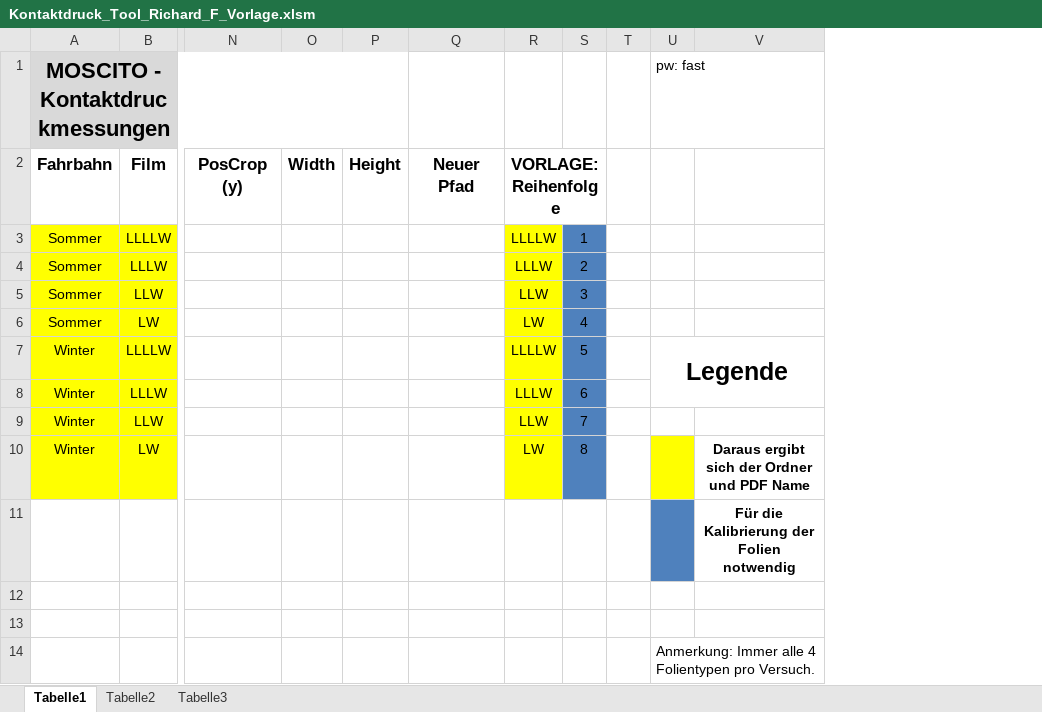
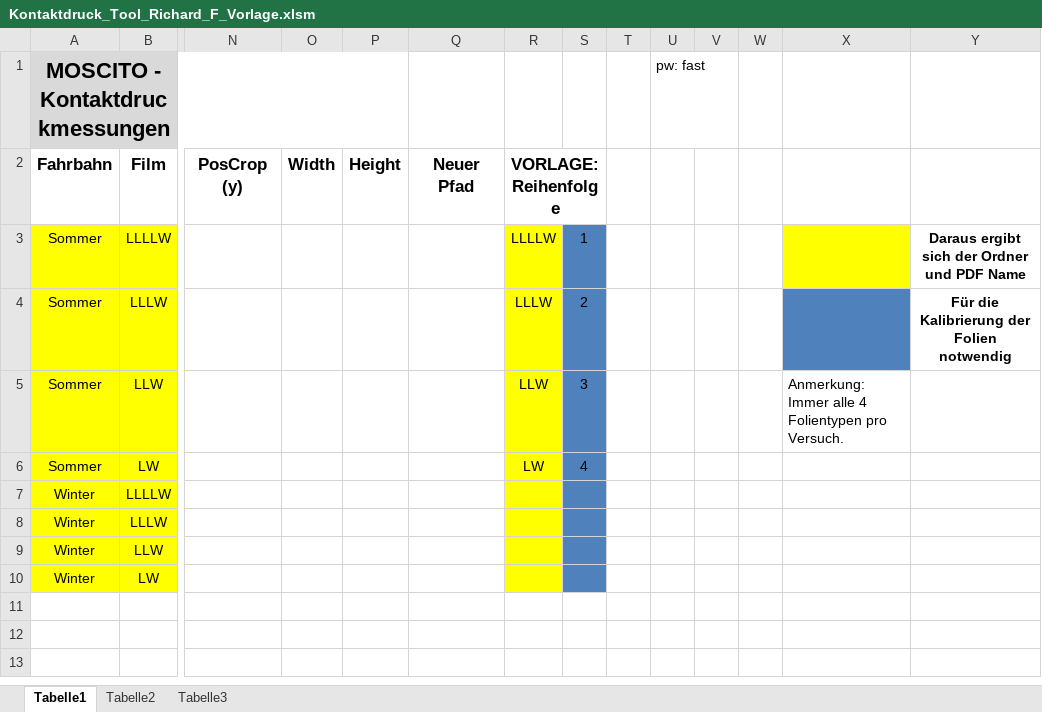
Before and after one commit to R-Fehler/Reifen_Footprints_CV, an Excel workbook: Kontaktdruck_Tool_Richard_F_Vorlage.xlsm, sheet Tabelle1, drawn as a sheet; only a part is shown, gaps mark what is left out; values as stored, in another font and other column widths than the file's, no borders; charts and pictures not drawn; removed rows and columns are numbered as before the commit, all else as after; rows hold the shown columns only; the diff names each change by its address in the sheet, - before the commit and + after, or states it on an @@ line.

Commit message:
Excel Vorlage aktualisiert

```diff
--- a/Kontaktdruck_Tool_Richard_F_Vorlage.xlsm (sheet Tabelle1)
+++ b/Kontaktdruck_Tool_Richard_F_Vorlage.xlsm (sheet Tabelle1)
+column V, empty
+column W, empty
+column X, row 5: Anmerkung: Immer alle 4 Folientypen pro Versuch.
-Y3: (empty)
+Y3: Daraus ergibt sich der Ordner und PDF Name
-Y4: (empty)
+Y4: Für die Kalibrierung der Folien notwendig
-R7 (VORLAGE: Reihenfolge): LLLLW
+R7 (VORLAGE: Reihenfolge): (empty)
-S7: 5
+S7: (empty)
-U7: Legende
+U7: (empty)
-U7:V8 merged
-R8 (VORLAGE: Reihenfolge): LLLW
+R8 (VORLAGE: Reihenfolge): (empty)
-S8: 6
+S8: (empty)
-R9 (VORLAGE: Reihenfolge): LLW
+R9 (VORLAGE: Reihenfolge): (empty)
-S9: 7
+S9: (empty)
-R10 (VORLAGE: Reihenfolge): LW
+R10 (VORLAGE: Reihenfolge): (empty)
-S10: 8
+S10: (empty)
-U10 fill: #FFFF00
+U10 fill: none
-Y10: Daraus ergibt sich der Ordner und PDF Name
+Y10: (empty)
-row 11:  |  |  |  |  |  |  |  |  |  | Für die Kalibrierung der Folien notwendig
-row 12: (empty)
-row 13: (empty)
-row 14:  |  |  |  |  |  |  |  |  | Anmerkung: Immer alle 4 Folientypen pro Versuch.
```
